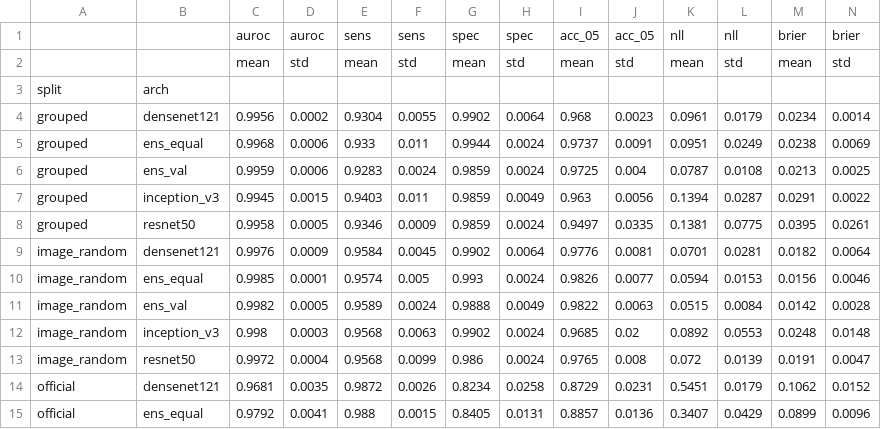
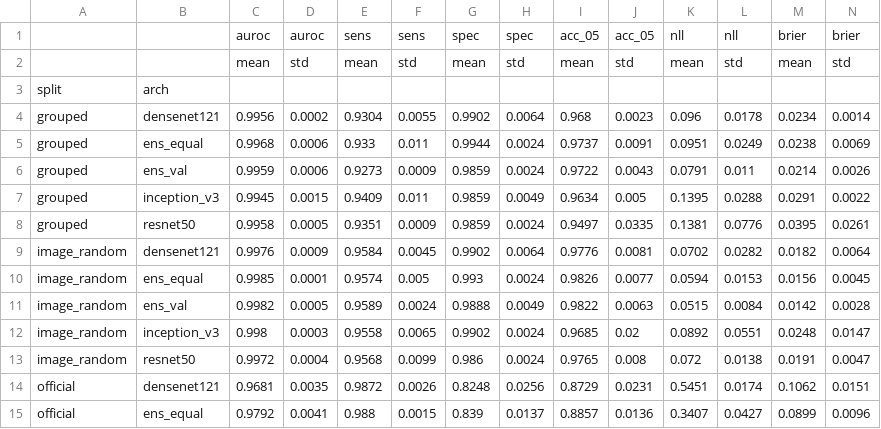
Before and after one commit to meap11/ppneu, a CSV file: results/thesis_ensemble.csv, drawn as a sheet; only a part is shown; the diff covers the shown part only.

```diff
--- a/results/thesis_ensemble.csv
+++ b/results/thesis_ensemble.csv
@@ -3,13 +3,13 @@
 split,arch,,,,,,,,,,,,
-grouped,densenet121,0.9956,0.0002,0.9304,0.0055,0.9902,0.0064,0.968,0.0023,0.0961,0.0179,0.0234,0.0014
+grouped,densenet121,0.9956,0.0002,0.9304,0.0055,0.9902,0.0064,0.968,0.0023,0.096,0.0178,0.0234,0.0014
 grouped,ens_equal,0.9968,0.0006,0.933,0.011,0.9944,0.0024,0.9737,0.0091,0.0951,0.0249,0.0238,0.0069
-grouped,ens_val,0.9959,0.0006,0.9283,0.0024,0.9859,0.0024,0.9725,0.004,0.0787,0.0108,0.0213,0.0025
-grouped,inception_v3,0.9945,0.0015,0.9403,0.011,0.9859,0.0049,0.963,0.0056,0.1394,0.0287,0.0291,0.0022
-grouped,resnet50,0.9958,0.0005,0.9346,0.0009,0.9859,0.0024,0.9497,0.0335,0.1381,0.0775,0.0395,0.0261
-image_random,densenet121,0.9976,0.0009,0.9584,0.0045,0.9902,0.0064,0.9776,0.0081,0.0701,0.0281,0.0182,0.0064
-image_random,ens_equal,0.9985,0.0001,0.9574,0.005,0.993,0.0024,0.9826,0.0077,0.0594,0.0153,0.0156,0.0046
+grouped,ens_val,0.9959,0.0006,0.9273,0.0009,0.9859,0.0024,0.9722,0.0043,0.0791,0.011,0.0214,0.0026
+grouped,inception_v3,0.9945,0.0015,0.9409,0.011,0.9859,0.0049,0.9634,0.005,0.1395,0.0288,0.0291,0.0022
+grouped,resnet50,0.9958,0.0005,0.9351,0.0009,0.9859,0.0024,0.9497,0.0335,0.1381,0.0776,0.0395,0.0261
+image_random,densenet121,0.9976,0.0009,0.9584,0.0045,0.9902,0.0064,0.9776,0.0081,0.0702,0.0282,0.0182,0.0064
+image_random,ens_equal,0.9985,0.0001,0.9574,0.005,0.993,0.0024,0.9826,0.0077,0.0594,0.0153,0.0156,0.0045
 image_random,ens_val,0.9982,0.0005,0.9589,0.0024,0.9888,0.0049,0.9822,0.0063,0.0515,0.0084,0.0142,0.0028
-image_random,inception_v3,0.998,0.0003,0.9568,0.0063,0.9902,0.0024,0.9685,0.02,0.0892,0.0553,0.0248,0.0148
-image_random,resnet50,0.9972,0.0004,0.9568,0.0099,0.986,0.0024,0.9765,0.008,0.072,0.0139,0.0191,0.0047
-official,densenet121,0.9681,0.0035,0.9872,0.0026,0.8234,0.0258,0.8729,0.0231,0.5451,0.0179,0.1062,0.0152
-official,ens_equal,0.9792,0.0041,0.988,0.0015,0.8405,0.0131,0.8857,0.0136,0.3407,0.0429,0.0899,0.0096
+image_random,inception_v3,0.998,0.0003,0.9558,0.0065,0.9902,0.0024,0.9685,0.02,0.0892,0.0551,0.0248,0.0147
+image_random,resnet50,0.9972,0.0004,0.9568,0.0099,0.986,0.0024,0.9765,0.008,0.072,0.0138,0.0191,0.0047
+official,densenet121,0.9681,0.0035,0.9872,0.0026,0.8248,0.0256,0.8729,0.0231,0.5451,0.0174,0.1062,0.0151
+official,ens_equal,0.9792,0.0041,0.988,0.0015,0.839,0.0137,0.8857,0.0136,0.3407,0.0427,0.0899,0.0096
```
Also changed, not shown: 1 added row, 1 removed row and 10 edited cells elsewhere in this file, results/auroc_ci_seed0.csv, results/ensemble_fitted_on_val.csv, 8 other files.
